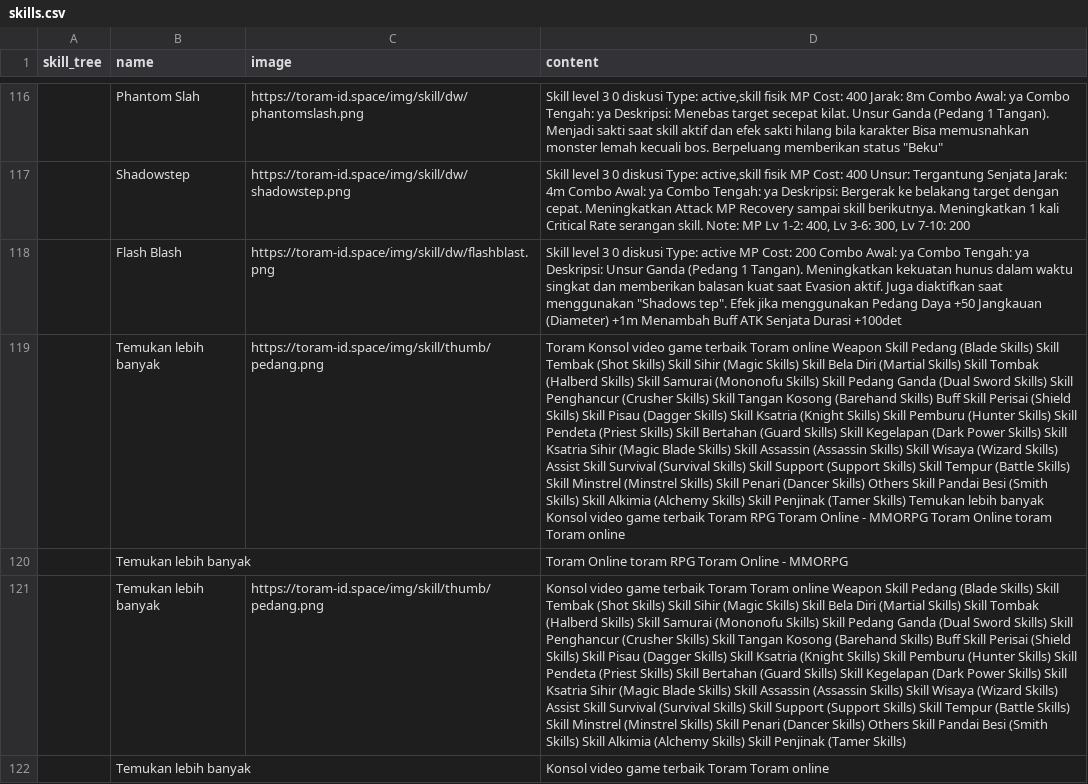
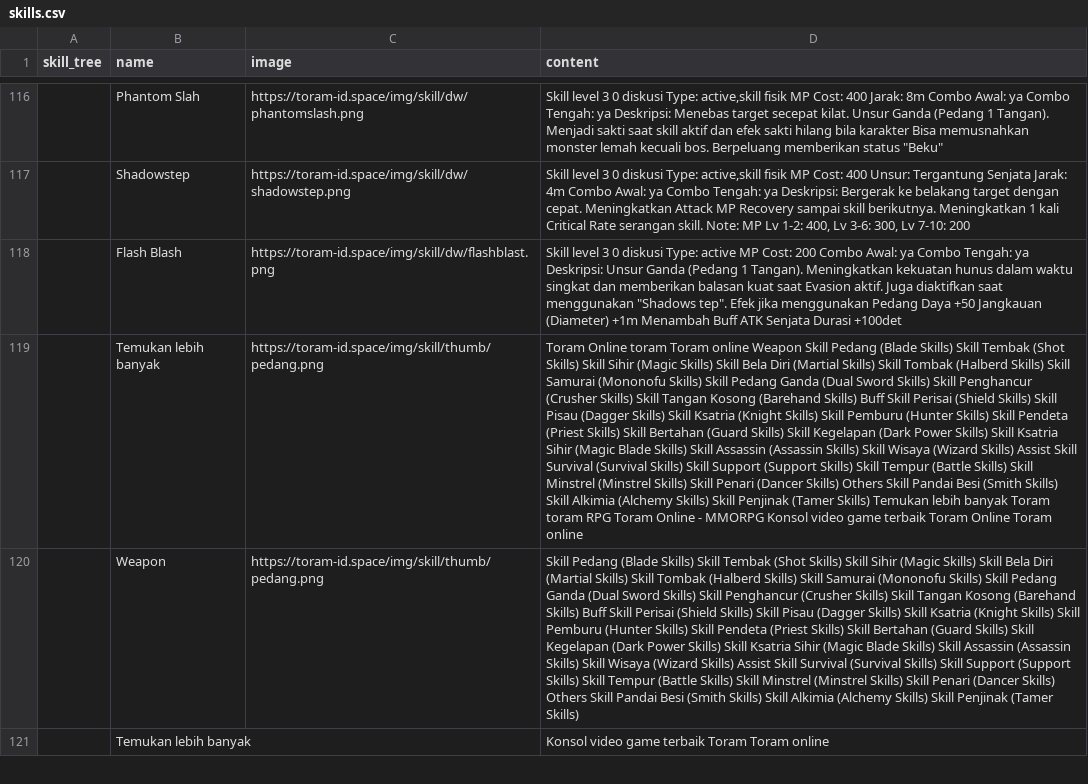
Before and after one commit to dimasyoga42/dataset, a CSV file: skills.csv, drawn as a sheet; only a part is shown, gaps mark what is left out; removed rows and columns are numbered as before the commit, all else as after; the diff covers the shown part only; the diff names each change by its address in the sheet, - before the commit and + after, or states it on an @@ line.

```diff
--- a/skills.csv
+++ b/skills.csv
-D119 (content): Toram Konsol video game terbaik Toram online Weapon Skill Pedang (Blade Skills) Skill Tembak (Shot Skills) Skill Sihir (Magic Skills) Skill Bela Diri (Martial Skills) Skill Tombak (Halberd Skills) Skill Samurai (Mononofu Skills) Skill Pedang Ganda (Dual Sword Skills) Skill Penghancur (Crusher Skills) Skill Tangan Kosong (Barehand Skills) Buff Skill Perisai (Shield Skills) Skill Pisau (Dagger Skills) Skill Ksatria (Knight Skills) Skill Pemburu (Hunter Skills) Skill Pendeta (Priest Skills) Skill Bertahan (Guard Skills) Skill Kegelapan (Dark Power Skills) Skill Ksatria Sihir (Magic Blade Skills) Skill Assassin (Assassin Skills) Skill Wisaya (Wizard Skills) Assist Skill Survival (Survival Skills) Skill Support (Support Skills) Skill Tempur (Battle Skills) Skill Minstrel (Minstrel Skills) Skill Penari (Dancer Skills) Others Skill Pandai Besi (Smith Skills) Skill Alkimia (Alchemy Skills) Skill Penjinak (Tamer Skills) Temukan lebih banyak Konsol video game terbaik Toram RPG Toram Online - MMORPG Toram Online toram Toram online
+D119 (content): Toram Online toram Toram online Weapon Skill Pedang (Blade Skills) Skill Tembak (Shot Skills) Skill Sihir (Magic Skills) Skill Bela Diri (Martial Skills) Skill Tombak (Halberd Skills) Skill Samurai (Mononofu Skills) Skill Pedang Ganda (Dual Sword Skills) Skill Penghancur (Crusher Skills) Skill Tangan Kosong (Barehand Skills) Buff Skill Perisai (Shield Skills) Skill Pisau (Dagger Skills) Skill Ksatria (Knight Skills) Skill Pemburu (Hunter Skills) Skill Pendeta (Priest Skills) Skill Bertahan (Guard Skills) Skill Kegelapan (Dark Power Skills) Skill Ksatria Sihir (Magic Blade Skills) Skill Assassin (Assassin Skills) Skill Wisaya (Wizard Skills) Assist Skill Survival (Survival Skills) Skill Support (Support Skills) Skill Tempur (Battle Skills) Skill Minstrel (Minstrel Skills) Skill Penari (Dancer Skills) Others Skill Pandai Besi (Smith Skills) Skill Alkimia (Alchemy Skills) Skill Penjinak (Tamer Skills) Temukan lebih banyak Toram toram RPG Toram Online - MMORPG Konsol video game terbaik Toram Online Toram online
-row 120:  | Temukan lebih banyak |  | Toram Online toram RPG Toram Online - MMORPG
-row 121:  | Temukan lebih banyak | https://toram-id.space/img/skill/thumb/pedang.png | Konsol video game terbaik Toram Toram online Weapon Skill Pedang (Blade Skills) Skill Tembak (Shot Skills) Skill Sihir (Magic Skills) Skill Bela Diri (Martial Skills) Skill Tombak (Halberd Skills) Skill Samurai (Mononofu Skills) Skill Pedang Ganda (Dual Sword Skills) Skill Penghancur (Crusher Skills) Skill Tangan Kosong (Barehand Skills) Buff Skill Perisai (Shield Skills) Skill Pisau (Dagger Skills) Skill Ksatria (Knight Skills) Skill Pemburu (Hunter Skills) Skill Pendeta (Priest Skills) Skill Bertahan (Guard Skills) Skill Kegelapan (Dark Power Skills) Skill Ksatria Sihir (Magic Blade Skills) Skill Assassin (Assassin Skills) Skill Wisaya (Wizard Skills) Assist Skill Survival (Survival Skills) Skill Support (Support Skills) Skill Tempur (Battle Skills) Skill Minstrel (Minstrel Skills) Skill Penari (Dancer Skills) Others Skill Pandai Besi (Smith Skills) Skill Alkimia (Alchemy Skills) Skill Penjinak (Tamer Skills)
@@ row 133 moved to row 120: Weapon @@
```
Also changed, not shown: 6 added rows, 6 removed rows, 1 moved row and 58 edited cells elsewhere in this file, 1 other file.
